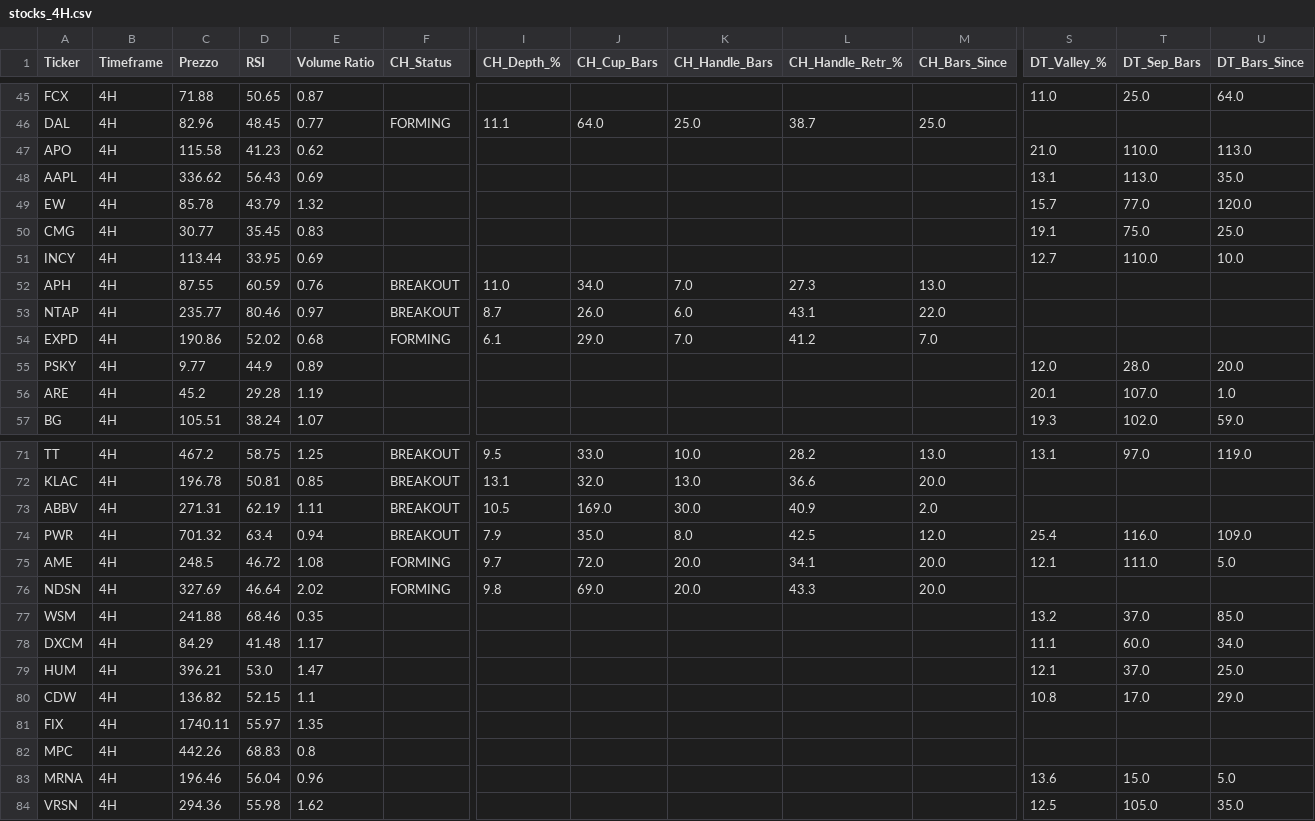
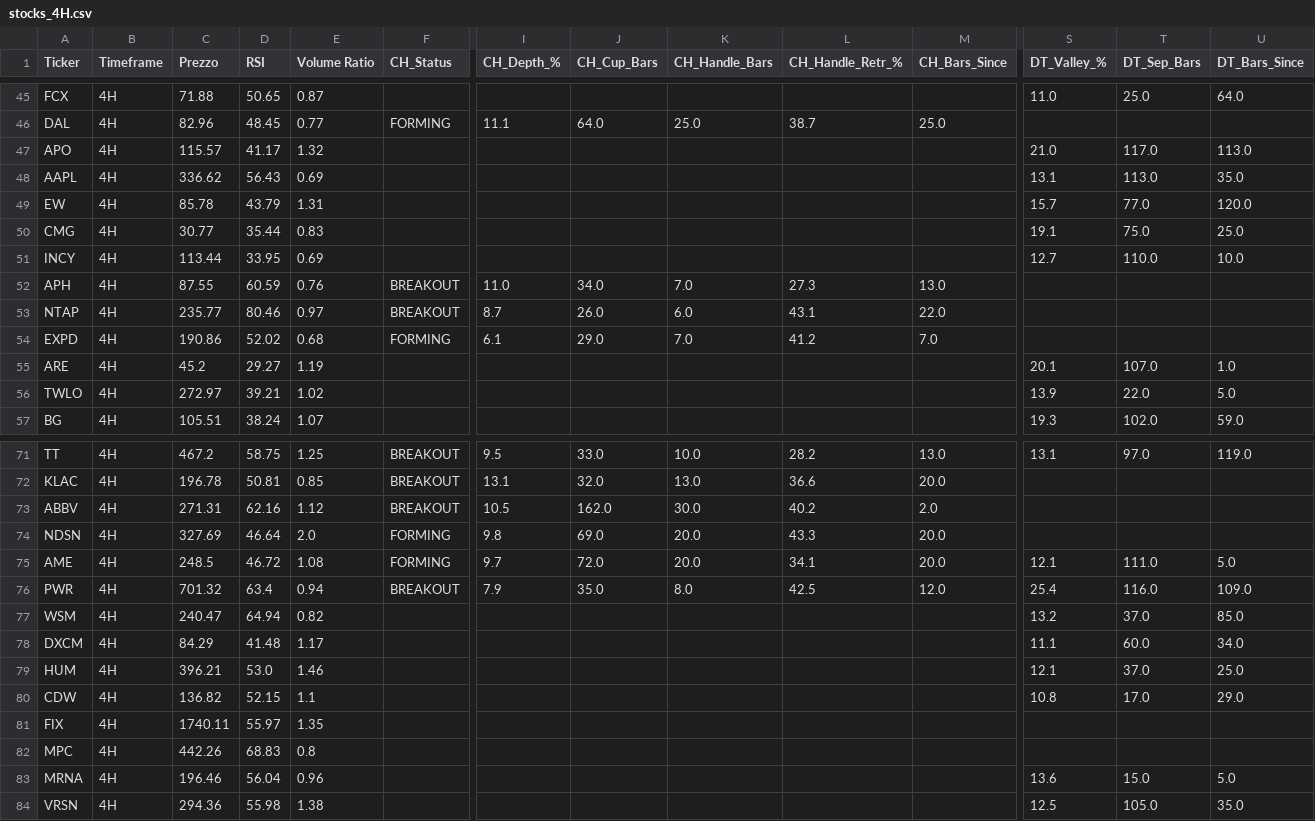
Before and after one commit to nikthetrip/Patterns-Screener, a CSV file: data/stocks_4H.csv, drawn as a sheet; only a part is shown, gaps mark what is left out; removed rows and columns are numbered as before the commit, all else as after; rows hold the shown columns only; the diff covers the shown part only; the diff names each change by its address in the sheet, - before the commit and + after, or states it on an @@ line.

```diff
--- a/data/stocks_4H.csv
+++ b/data/stocks_4H.csv
-C47 (Prezzo): 115.58
+C47 (Prezzo): 115.57
-D47 (RSI): 41.23
+D47 (RSI): 41.17
-E47 (Volume Ratio): 0.62
+E47 (Volume Ratio): 1.32
-T47 (DT_Sep_Bars): 110.0
+T47 (DT_Sep_Bars): 117.0
-E49 (Volume Ratio): 1.32
+E49 (Volume Ratio): 1.31
-D50 (RSI): 35.45
+D50 (RSI): 35.44
-row 55: PSKY | 4H | 9.77 | 44.9 | 0.89 |  |  |  |  |  |  | 12.0 | 28.0 | 20.0
-D55 (RSI): 29.28
+D55 (RSI): 29.27
+row 56: TWLO | 4H | 272.97 | 39.21 | 1.02 |  |  |  |  |  |  | 13.9 | 22.0 | 5.0
-D73 (RSI): 62.19
+D73 (RSI): 62.16
-E73 (Volume Ratio): 1.11
+E73 (Volume Ratio): 1.12
-J73 (CH_Cup_Bars): 169.0
+J73 (CH_Cup_Bars): 162.0
-L73 (CH_Handle_Retr_%): 40.9
+L73 (CH_Handle_Retr_%): 40.2
+row 74: NDSN | 4H | 327.69 | 46.64 | 2.0 | FORMING | 9.8 | 69.0 | 20.0 | 43.3 | 20.0
-row 76: NDSN | 4H | 327.69 | 46.64 | 2.02 | FORMING | 9.8 | 69.0 | 20.0 | 43.3 | 20.0
-C77 (Prezzo): 241.88
+C77 (Prezzo): 240.47
-D77 (RSI): 68.46
+D77 (RSI): 64.94
-E77 (Volume Ratio): 0.35
+E77 (Volume Ratio): 0.82
-E79 (Volume Ratio): 1.47
+E79 (Volume Ratio): 1.46
-E84 (Volume Ratio): 1.62
+E84 (Volume Ratio): 1.38
```
Also changed, not shown: 4 moved rows and 7 edited cells elsewhere in this file, data/etf_info.csv, data/etf_sector.csv, 4 other files.
